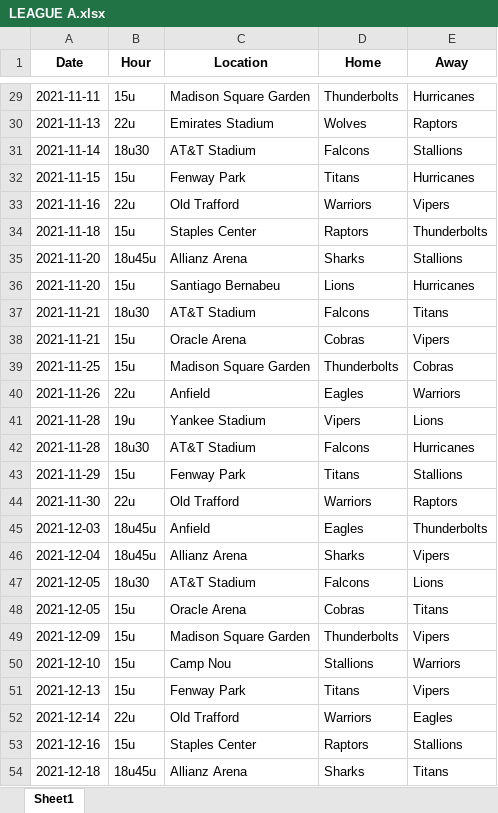
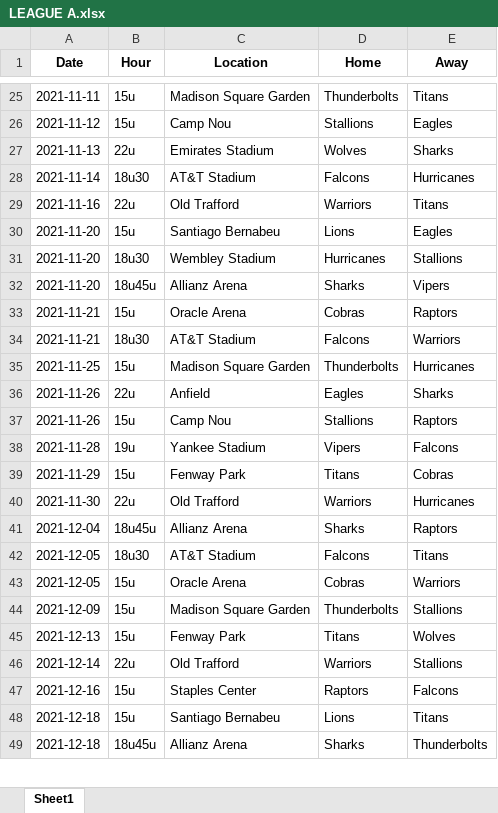
Before and after one commit to sborms/leaguescheduler, an Excel workbook: example_output/LEAGUE A.xlsx, sheet Sheet1, drawn as a sheet; only a part is shown, gaps mark what is left out; values as stored, in another font and other column widths than the file's, no borders; removed rows and columns are numbered as before the commit, all else as after; the diff covers the shown part only; the diff names each change by its address in the sheet, - before the commit and + after, or states it on an @@ line.

```diff
--- a/example_output/LEAGUE A.xlsx (sheet Sheet1)
+++ b/example_output/LEAGUE A.xlsx (sheet Sheet1)
-E25 (Away): Hurricanes
+E25 (Away): Titans
+row 26: 2021-11-12 | 15u | Camp Nou | Stallions | Eagles
-E27 (Away): Raptors
+E27 (Away): Sharks
-E28 (Away): Stallions
+E28 (Away): Hurricanes
-row 32: 2021-11-15 | 15u | Fenway Park | Titans | Hurricanes
-E29 (Away): Vipers
+E29 (Away): Titans
-row 34: 2021-11-18 | 15u | Staples Center | Raptors | Thunderbolts
-row 35: 2021-11-20 | 18u45u | Allianz Arena | Sharks | Stallions
-E30 (Away): Hurricanes
+E30 (Away): Eagles
-row 37: 2021-11-21 | 18u30 | AT&T Stadium | Falcons | Titans
+row 31: 2021-11-20 | 18u30 | Wembley Stadium | Hurricanes | Stallions
+row 32: 2021-11-20 | 18u45u | Allianz Arena | Sharks | Vipers
-E33 (Away): Vipers
+E33 (Away): Raptors
+row 34: 2021-11-21 | 18u30 | AT&T Stadium | Falcons | Warriors
-E35 (Away): Cobras
+E35 (Away): Hurricanes
-E36 (Away): Warriors
+E36 (Away): Sharks
+row 37: 2021-11-26 | 15u | Camp Nou | Stallions | Raptors
-E38 (Away): Lions
+E38 (Away): Falcons
-row 42: 2021-11-28 | 18u30 | AT&T Stadium | Falcons | Hurricanes
-E39 (Away): Stallions
+E39 (Away): Cobras
-E40 (Away): Raptors
+E40 (Away): Hurricanes
-row 45: 2021-12-03 | 18u45u | Anfield | Eagles | Thunderbolts
-E41 (Away): Vipers
+E41 (Away): Raptors
-E42 (Away): Lions
+E42 (Away): Titans
-E43 (Away): Titans
+E43 (Away): Warriors
-E44 (Away): Vipers
+E44 (Away): Stallions
-row 50: 2021-12-10 | 15u | Camp Nou | Stallions | Warriors
-E45 (Away): Vipers
+E45 (Away): Wolves
-E46 (Away): Eagles
+E46 (Away): Stallions
-E47 (Away): Stallions
+E47 (Away): Falcons
+row 48: 2021-12-18 | 15u | Santiago Bernabeu | Lions | Titans
-E49 (Away): Titans
+E49 (Away): Thunderbolts
```
Also changed, not shown: 39 added rows, 38 removed rows and 93 edited cells elsewhere in this sheet, example_input.xlsx, example_output/LEAGUE B.xlsx, 15 other files.
